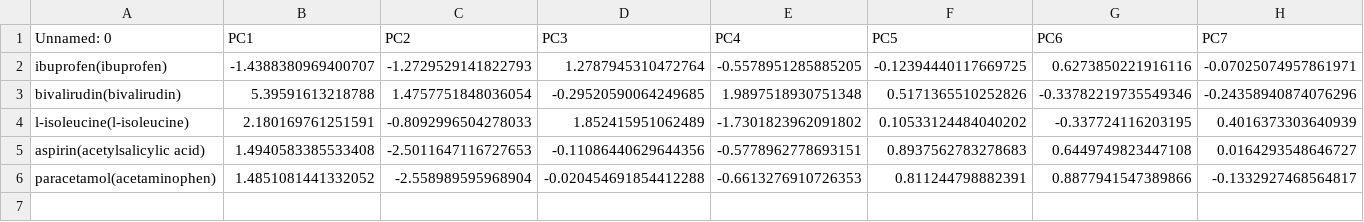
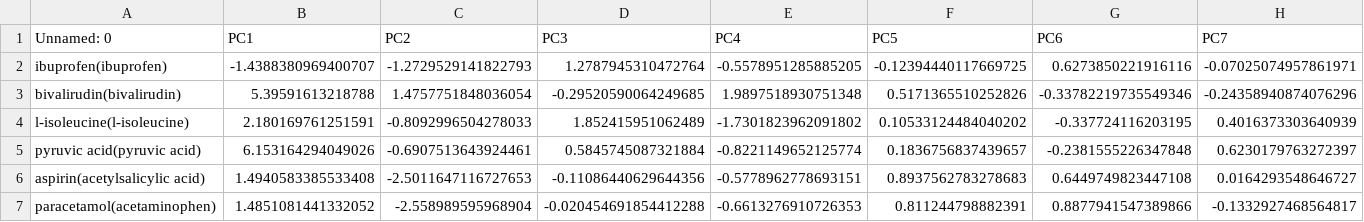
Before and after one commit to Jun1801/smartRx, a CSV file: data/Result/output_pca.csv, drawn as a sheet; only a part is shown; rows hold the shown columns only; the diff names each change by its address in the sheet, - before the commit and + after, or states it on an @@ line.

```diff
--- a/data/Result/output_pca.csv
+++ b/data/Result/output_pca.csv
+row 5: pyruvic acid(pyruvic acid) | 6.153164294049026 | -0.6907513643924461 | 0.5845745087321884 | -0.8221149652125774 | 0.1836756837439657 | -0.2381555226347848 | 0.6230179763272397
```
Also changed, not shown: data/Result/annotated_result.csv, data/Result/annotated_severity_result.csv, 15 other files.
